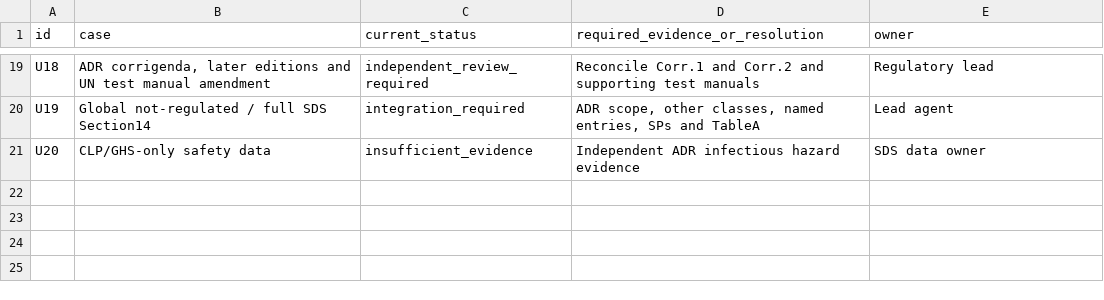
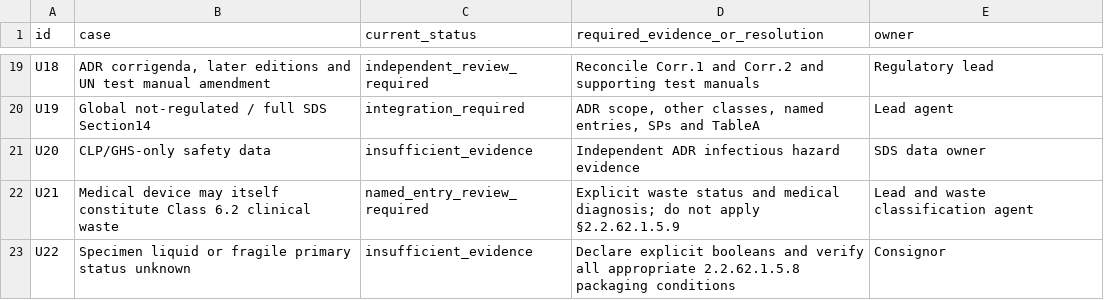
Before and after one commit to ConorTttttt/DGR, a CSV file: agents/agent10/unsupported_cases.csv, drawn as a sheet; only a part is shown, gaps mark what is left out.

Commit message:
docs(agent10): align handover with 77 tests and medical waste device exception

```diff
--- a/agents/agent10/unsupported_cases.csv
+++ b/agents/agent10/unsupported_cases.csv
@@ -21 +21,3 @@
 "U20","CLP/GHS-only safety data","insufficient_evidence","Independent ADR infectious hazard evidence","SDS data owner"
+"U21","Medical device may itself constitute Class 6.2 clinical waste","named_entry_review_required","Explicit waste status and medical diagnosis; do not apply §2.2.62.1.5.9","Lead and waste classification agent"
+"U22","Specimen liquid or fragile primary status unknown","insufficient_evidence","Declare explicit booleans and verify all appropriate 2.2.62.1.5.8 packaging conditions","Consignor"
```
Also changed, not shown: agents/agent10/regulatory_register.csv, 4 other files.
